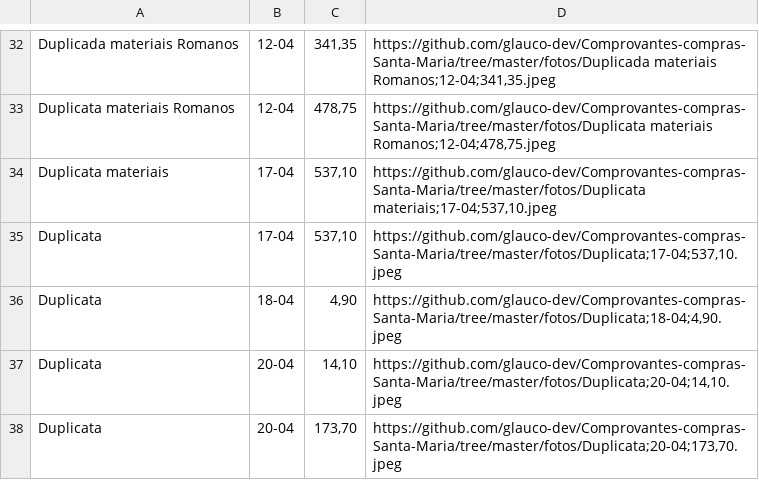
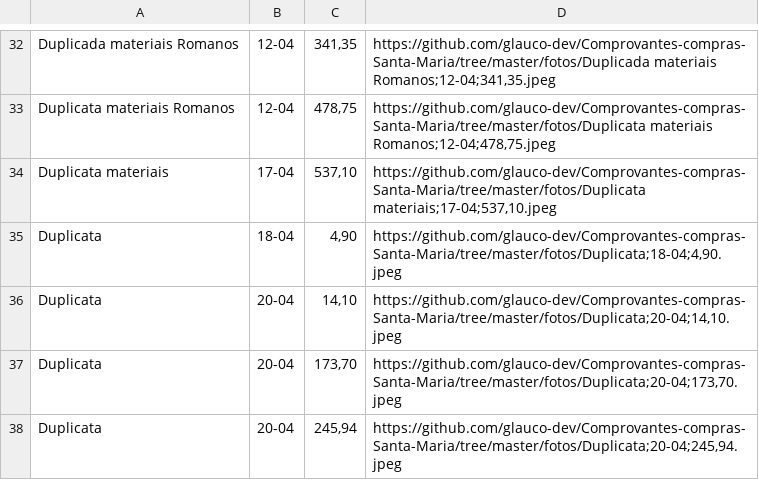
Before and after one commit to glauco-dev/Comprovantes-compras-Santa-Maria, a CSV file: arquivos.csv, drawn as a sheet; only a part is shown, gaps mark what is left out; the shorter side is filled out with more unchanged rows; the diff names each change by its address in the sheet, - before the commit and + after, or states it on an @@ line.

Commit message:
Please enter the commit message for your changes. Lines starting with '#' will be ignored, and an empty message aborts the commit.
On branch master
Your branch is up to date with 'origin/master'.

Changes to be committed:
	modified:   arquivos.csv
	deleted:    fotos/Duplicata;17-04;537,10.jpeg

```diff
--- a/arquivos.csv
+++ b/arquivos.csv
-row 35: Duplicata | 17-04 | 537,10 | https://github.com/glauco-dev/Comprovantes-compras-Santa-Maria/tree/master/fotos/Duplicata;17-04;537,10.jpeg
```
Also changed, not shown: 1 other file.
